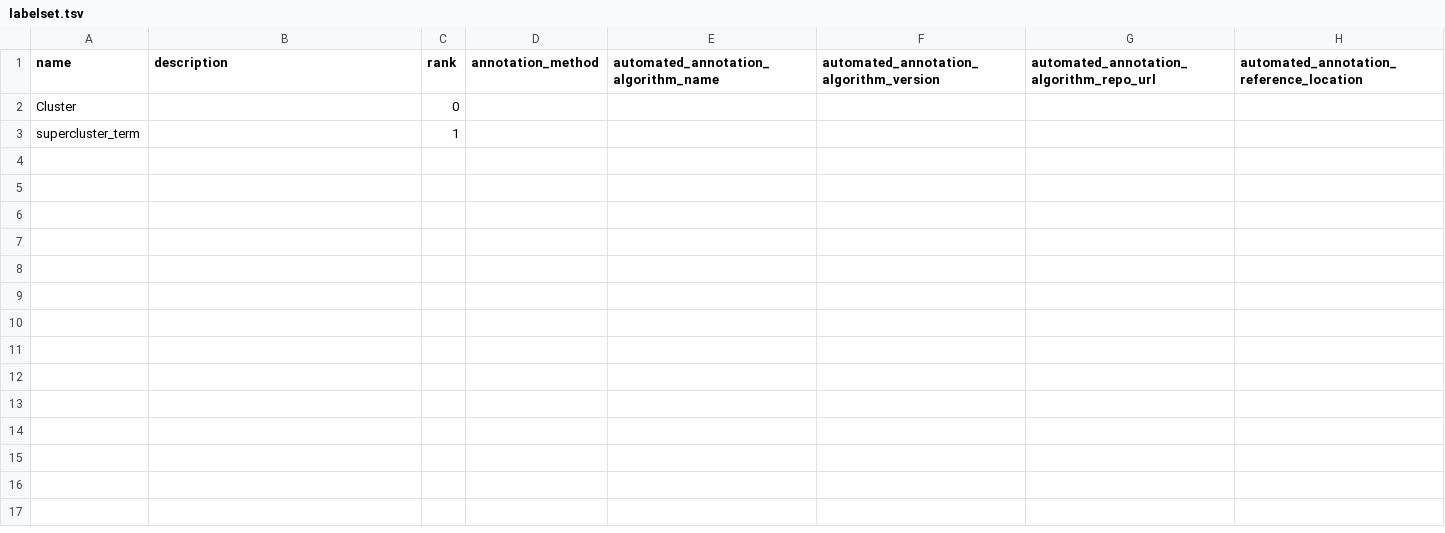
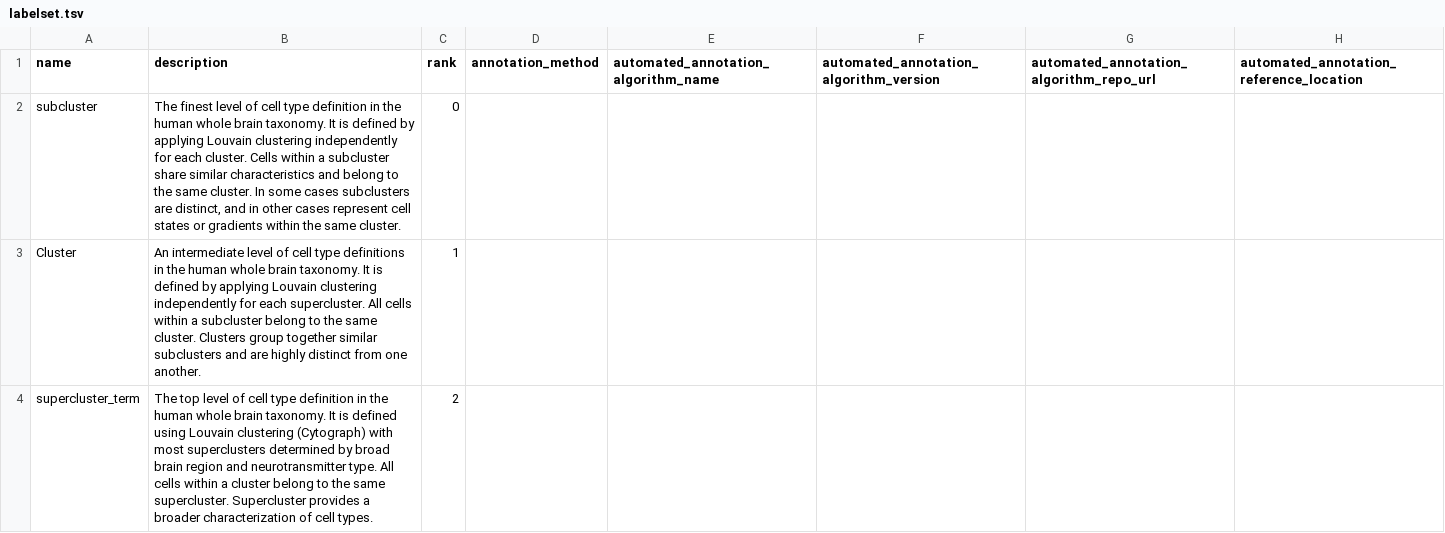
Before and after one commit to brain-bican/human-brain-cell-atlas_v1_neurons, a TSV file: curation_tables/labelset.tsv, drawn as a sheet.

```diff
--- a/curation_tables/labelset.tsv
+++ b/curation_tables/labelset.tsv
@@ -1,3 +1,4 @@
 name	description	rank	annotation_method	automated_annotation_algorithm_name	automated_annotation_algorithm_version	automated_annotation_algorithm_repo_url	automated_annotation_reference_location
-Cluster		0					
-supercluster_term		1					
+subcluster	The finest level of cell type definition in the human whole brain taxonomy. It is defined by applying Louvain clustering independently for each cluster. Cells within a subcluster share similar characteristics and belong to the same cluster. In some cases subclusters are distinct, and in other cases represent cell states or gradients within the same cluster.	0					
+Cluster	An intermediate level of cell type definitions in the human whole brain taxonomy. It is defined by applying Louvain clustering independently for each supercluster. All cells within a subcluster belong to the same cluster. Clusters group together similar subclusters and are highly distinct from one another.	1					
+supercluster_term	The top level of cell type definition in the human whole brain taxonomy. It is defined using Louvain clustering (Cytograph) with most superclusters determined by broad brain region and neurotransmitter type. All cells within a cluster belong to the same supercluster. Supercluster provides a broader characterization of cell types.	2					
```
Also changed, not shown: src/schema/column.tsv, 14 other files.
